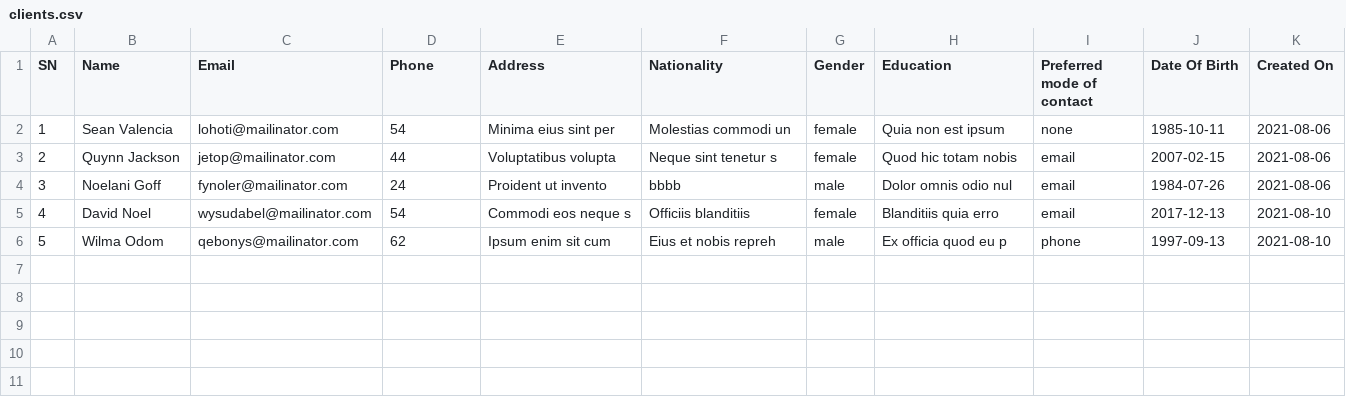
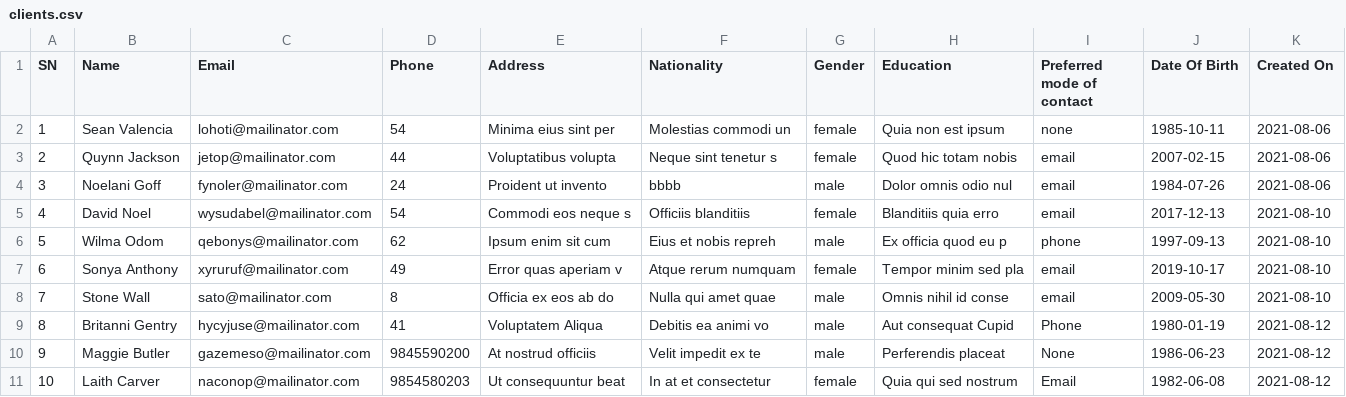
Before and after one commit to BipinJoshi2052/laravel-form, a CSV file: public/clients.csv, drawn as a sheet; the diff names each change by its address in the sheet, - before the commit and + after, or states it on an @@ line.

```diff
--- a/public/clients.csv
+++ b/public/clients.csv
+row 7: 6 | Sonya Anthony | xyruruf@mailinator.com | 49 | Error quas aperiam v | Atque rerum numquam | female | Tempor minim sed pla | email | 2019-10-17 | 2021-08-10
+row 8: 7 | Stone Wall | sato@mailinator.com | 8 | Officia ex eos ab do | Nulla qui amet quae | male | Omnis nihil id conse | email | 2009-05-30 | 2021-08-10
+row 9: 8 | Britanni Gentry | hycyjuse@mailinator.com | 41 | Voluptatem Aliqua | Debitis ea animi vo | male | Aut consequat Cupid | Phone | 1980-01-19 | 2021-08-12
+row 10: 9 | Maggie Butler | gazemeso@mailinator.com | 9845590200 | At nostrud officiis | Velit impedit ex te | male | Perferendis placeat | None | 1986-06-23 | 2021-08-12
+row 11: 10 | Laith Carver | naconop@mailinator.com | 9854580203 | Ut consequuntur beat | In at et consectetur | female | Quia qui sed nostrum | Email | 1982-06-08 | 2021-08-12
```
Also changed, not shown: 12 other files.
